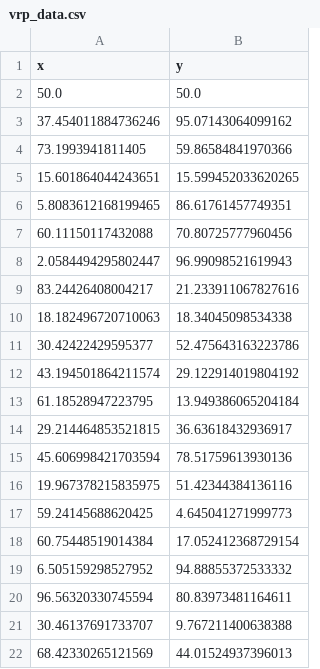
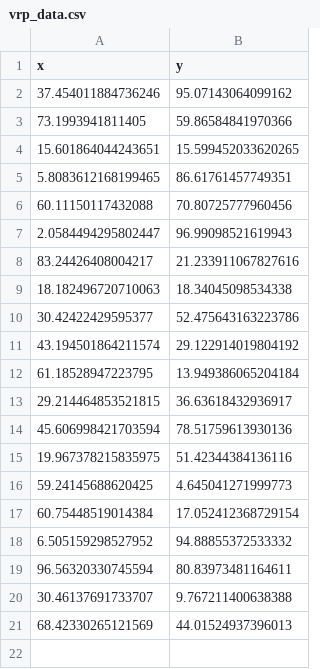
Before and after one commit to tadros12/VRP_problem, a CSV file: backend/vrp_data.csv, drawn as a sheet; the diff names each change by its address in the sheet, - before the commit and + after, or states it on an @@ line.

```diff
--- a/backend/vrp_data.csv
+++ b/backend/vrp_data.csv
-row 2: 50.0 | 50.0
```
Also changed, not shown: 4 other files.
